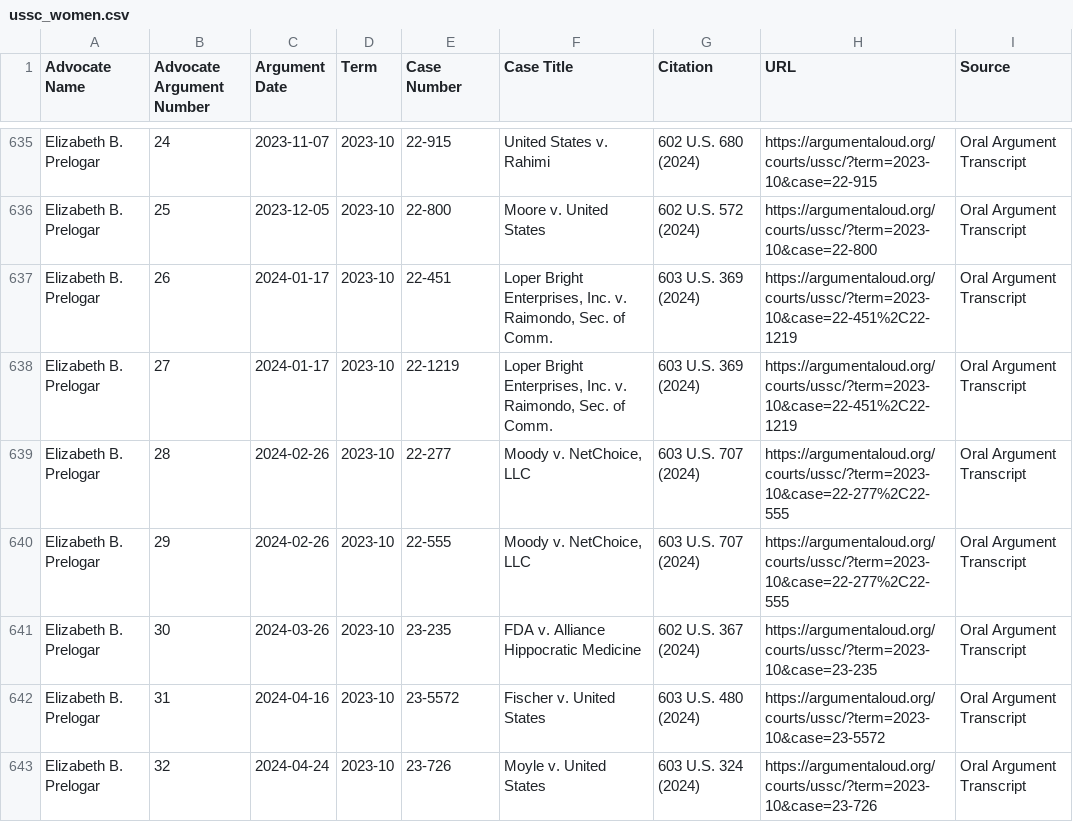
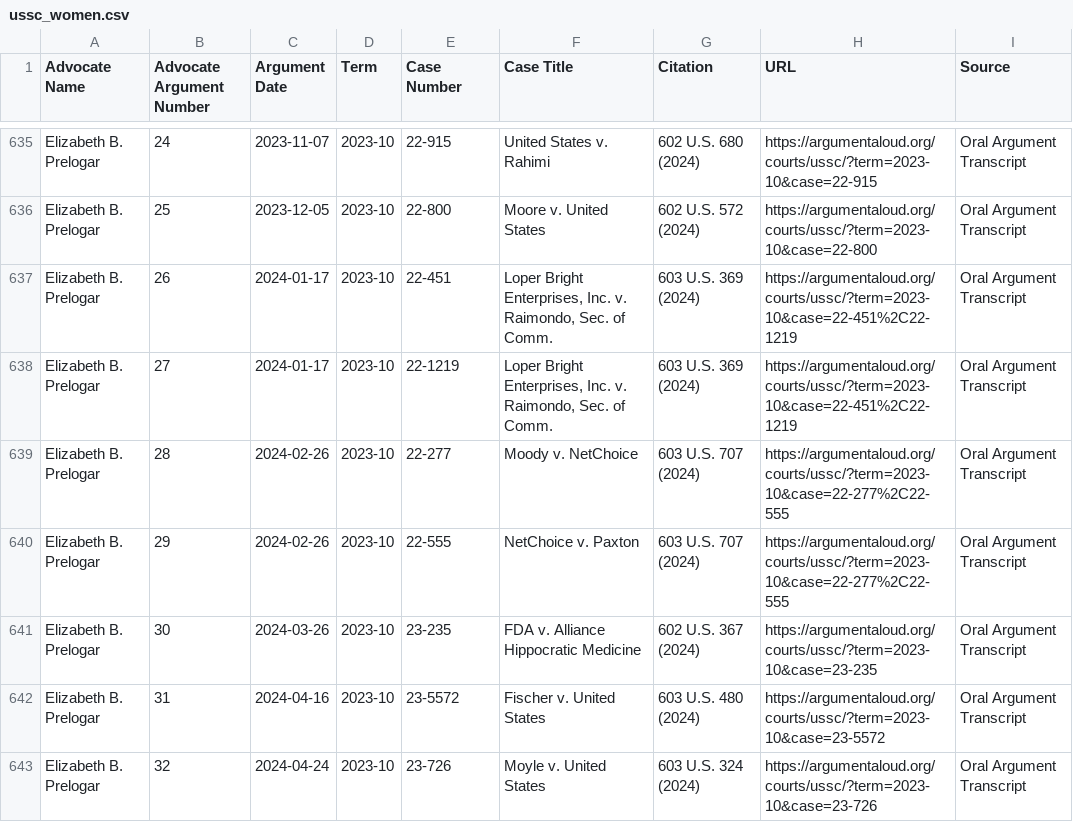
Before and after one commit to jeffpar/argument-aloud, a CSV file: data/aa/ussc_women.csv, drawn as a sheet; only a part is shown, gaps mark what is left out.

Commit message:
Added appearance numbers to advocate case lists

```diff
--- a/data/aa/ussc_women.csv
+++ b/data/aa/ussc_women.csv
@@ -638,4 +638,4 @@
 "Elizabeth B. Prelogar",27,"2024-01-17","2023-10","22-1219","Loper Bright Enterprises, Inc. v. Raimondo, Sec. of Comm.","603 U.S. 369 (2024)","https://argumentaloud.org/courts/ussc/?term=2023-10&case=22-451%2C22-1219","Oral Argument Transcript"
-"Elizabeth B. Prelogar",28,"2024-02-26","2023-10","22-277","Moody v. NetChoice, LLC","603 U.S. 707 (2024)","https://argumentaloud.org/courts/ussc/?term=2023-10&case=22-277%2C22-555","Oral Argument Transcript"
-"Elizabeth B. Prelogar",29,"2024-02-26","2023-10","22-555","Moody v. NetChoice, LLC","603 U.S. 707 (2024)","https://argumentaloud.org/courts/ussc/?term=2023-10&case=22-277%2C22-555","Oral Argument Transcript"
+"Elizabeth B. Prelogar",28,"2024-02-26","2023-10","22-277","Moody v. NetChoice","603 U.S. 707 (2024)","https://argumentaloud.org/courts/ussc/?term=2023-10&case=22-277%2C22-555","Oral Argument Transcript"
+"Elizabeth B. Prelogar",29,"2024-02-26","2023-10","22-555","NetChoice v. Paxton","603 U.S. 707 (2024)","https://argumentaloud.org/courts/ussc/?term=2023-10&case=22-277%2C22-555","Oral Argument Transcript"
 "Elizabeth B. Prelogar",30,"2024-03-26","2023-10","23-235","FDA v. Alliance Hippocratic Medicine","602 U.S. 367 (2024)","https://argumentaloud.org/courts/ussc/?term=2023-10&case=23-235","Oral Argument Transcript"
```
Also changed, not shown: 20 other files.
